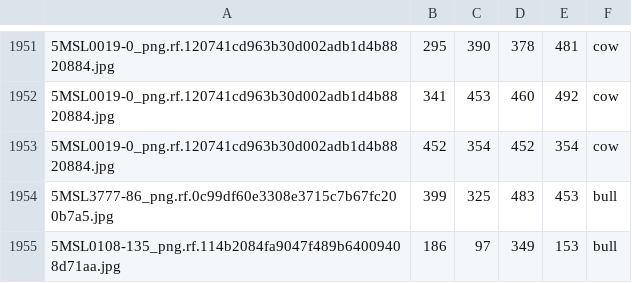
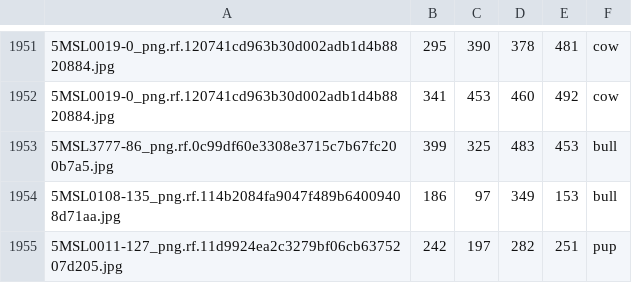
Before and after one commit to alanjjian/elephant-seal-detection, a CSV file: roboflow1/train/_annotations.csv, drawn as a sheet; only a part is shown, gaps mark what is left out; the shorter side is filled out with more unchanged rows; the diff names each change by its address in the sheet, - before the commit and + after, or states it on an @@ line.

Commit message:
remove empty annotation

```diff
--- a/roboflow1/train/_annotations.csv
+++ b/roboflow1/train/_annotations.csv
-row 1953: 5MSL0019-0_png.rf.120741cd963b30d002adb1d4b8820884.jpg | 452 | 354 | 452 | 354 | cow
```
